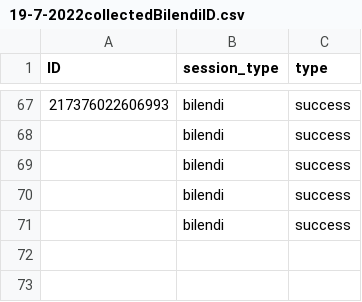
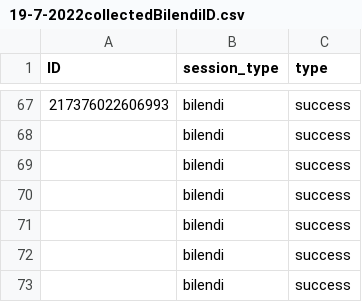
Before and after one commit to amp4-tpp/transparent-psi-results, a CSV file: 19-7-2022collectedBilendiID.csv, drawn as a sheet; only a part is shown, gaps mark what is left out.

Commit message:
data received

```diff
--- a/19-7-2022collectedBilendiID.csv
+++ b/19-7-2022collectedBilendiID.csv
@@ -71 +71,3 @@ ID,session_type,type
 ,bilendi,success
+,bilendi,success
+,bilendi,success
```
